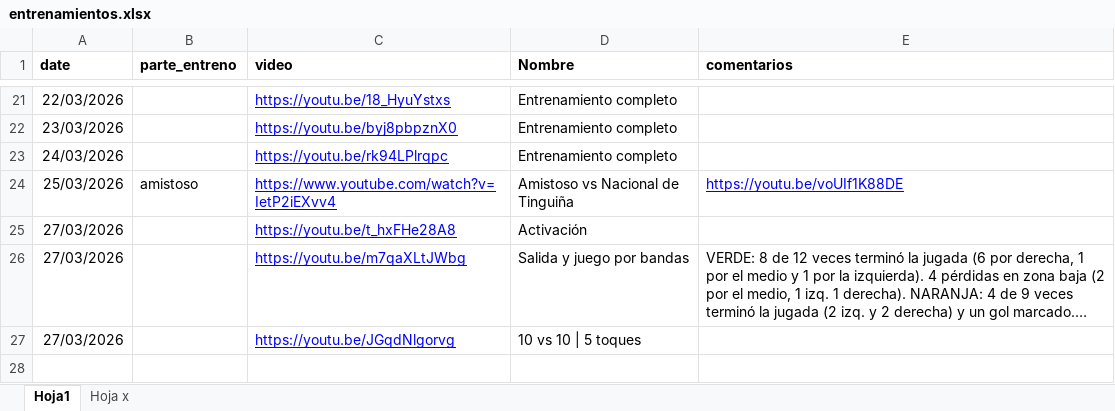
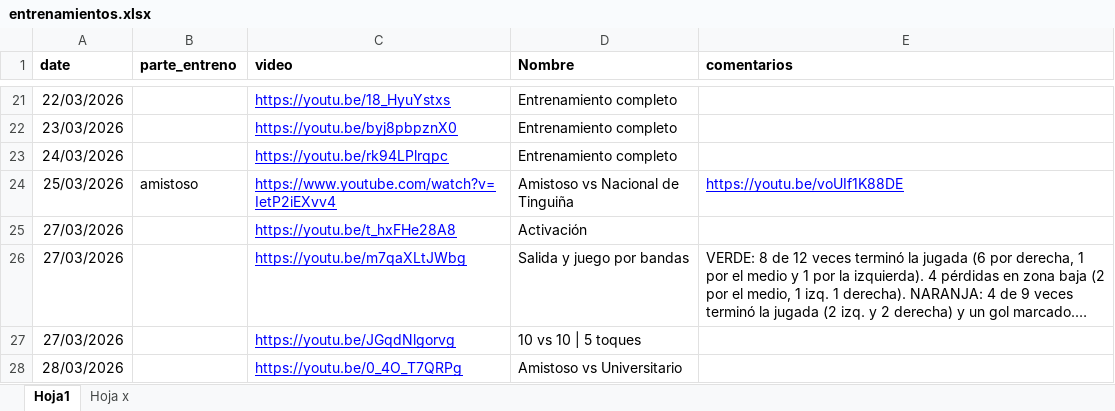
Before and after one commit to diracsportech0/sporting-company, an Excel workbook: entrenamientos.xlsx, sheet Hoja1, drawn as a sheet; only a part is shown, gaps mark what is left out; long unchanged cells end in …; values as stored, in another font and other column widths than the file's, no borders; charts and pictures not drawn; the diff names each change by its address in the sheet, - before the commit and + after, or states it on an @@ line.

Commit message:
add video amistos U 28-03

```diff
--- a/entrenamientos.xlsx (sheet Hoja1)
+++ b/entrenamientos.xlsx (sheet Hoja1)
+row 28: 28/03/2026 |  | https://youtu.be/0_4O_T7QRPg | Amistoso vs Universitario
```
